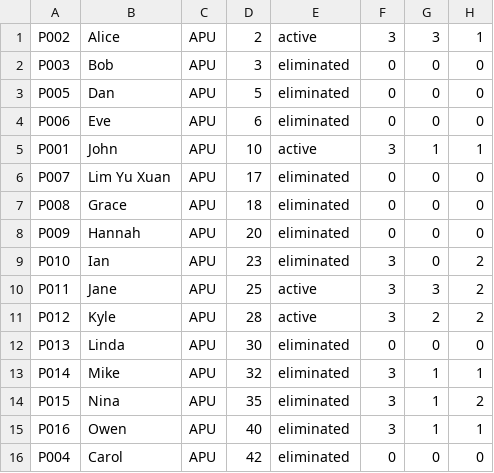
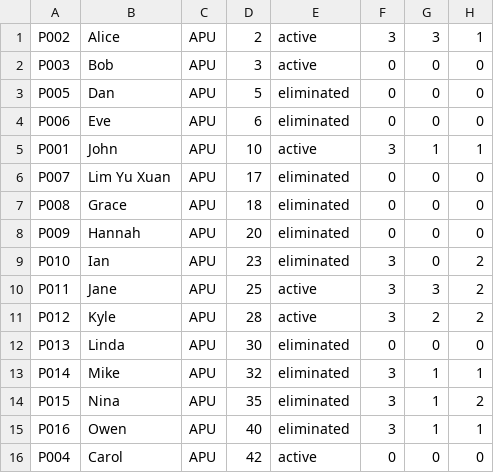
Before and after one commit to tanshurou/DSA-P2, a CSV file: data/players.csv, drawn as a sheet.

```diff
--- a/data/players.csv
+++ b/data/players.csv
@@ -1,3 +1,3 @@
 P002,Alice,APU,2,active,3,3,1
-P003,Bob,APU,3,eliminated,0,0,0
+P003,Bob,APU,3,active,0,0,0
 P005,Dan,APU,5,eliminated,0,0,0
@@ -15,2 +15,2 @@ P015,Nina,APU,35,eliminated,3,1,2
 P016,Owen,APU,40,eliminated,3,1,1
-P004,Carol,APU,42,eliminated,0,0,0
+P004,Carol,APU,42,active,0,0,0
```
Also changed, not shown: 4 other files.
